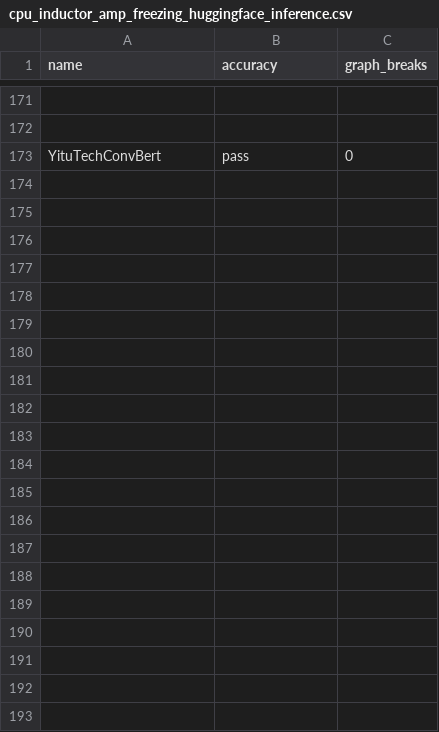
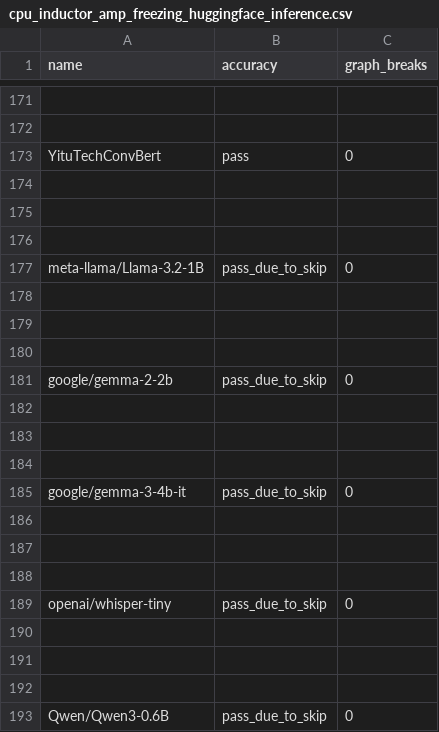
Before and after one commit to mengfei25/pytorch, a CSV file: benchmarks/dynamo/ci_expected_accuracy/cpu_inductor_amp_freezing_huggingface_inference.csv, drawn as a sheet; only a part is shown, gaps mark what is left out; the diff names each change by its address in the sheet, - before the commit and + after, or states it on an @@ line.

```diff
--- a/benchmarks/dynamo/ci_expected_accuracy/cpu_inductor_amp_freezing_huggingface_inference.csv
+++ b/benchmarks/dynamo/ci_expected_accuracy/cpu_inductor_amp_freezing_huggingface_inference.csv
+row 174: (empty)
+row 175: (empty)
+row 176: (empty)
+row 177: meta-llama/Llama-3.2-1B | pass_due_to_skip | 0
+row 178: (empty)
+row 179: (empty)
+row 180: (empty)
+row 181: google/gemma-2-2b | pass_due_to_skip | 0
+row 182: (empty)
+row 183: (empty)
+row 184: (empty)
+row 185: google/gemma-3-4b-it | pass_due_to_skip | 0
+row 186: (empty)
+row 187: (empty)
+row 188: (empty)
+row 189: openai/whisper-tiny | pass_due_to_skip | 0
+row 190: (empty)
+row 191: (empty)
+row 192: (empty)
+row 193: Qwen/Qwen3-0.6B | pass_due_to_skip | 0
```
Also changed, not shown: benchmarks/dynamo/ci_expected_accuracy/aot_eager_huggingface_training.csv, benchmarks/dynamo/ci_expected_accuracy/cpu_inductor_freezing_huggingface_inference.csv, 19 other files.
